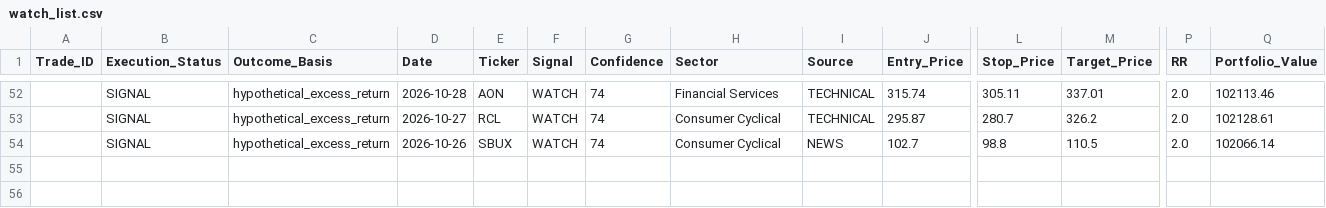
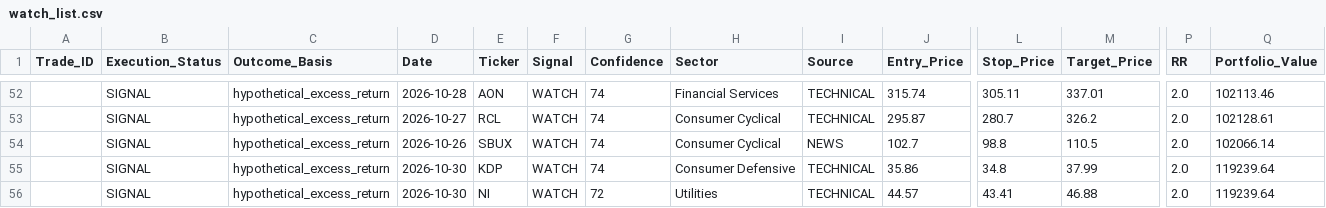
Before and after one commit to Vishvesh-Trivedi/LLM-Portfolio-Manager, a CSV file: StockScreener/watch_list.csv, drawn as a sheet; only a part is shown, gaps mark what is left out; rows hold the shown columns only; the diff names each change by its address in the sheet, - before the commit and + after, or states it on an @@ line.

```diff
--- a/StockScreener/watch_list.csv
+++ b/StockScreener/watch_list.csv
+row 55:  | SIGNAL | hypothetical_excess_return | 2026-10-30 | KDP | WATCH | 74 | Consumer Defensive | TECHNICAL | 35.86 | 34.8 | 37.99 | 2.0 | 119239.64
+row 56:  | SIGNAL | hypothetical_excess_return | 2026-10-30 | NI | WATCH | 72 | Utilities | TECHNICAL | 44.57 | 43.41 | 46.88 | 2.0 | 119239.64
```
Also changed, not shown: StockScreener/rules_log.csv, StockScreener/stock_picks.csv, 5 other files.
